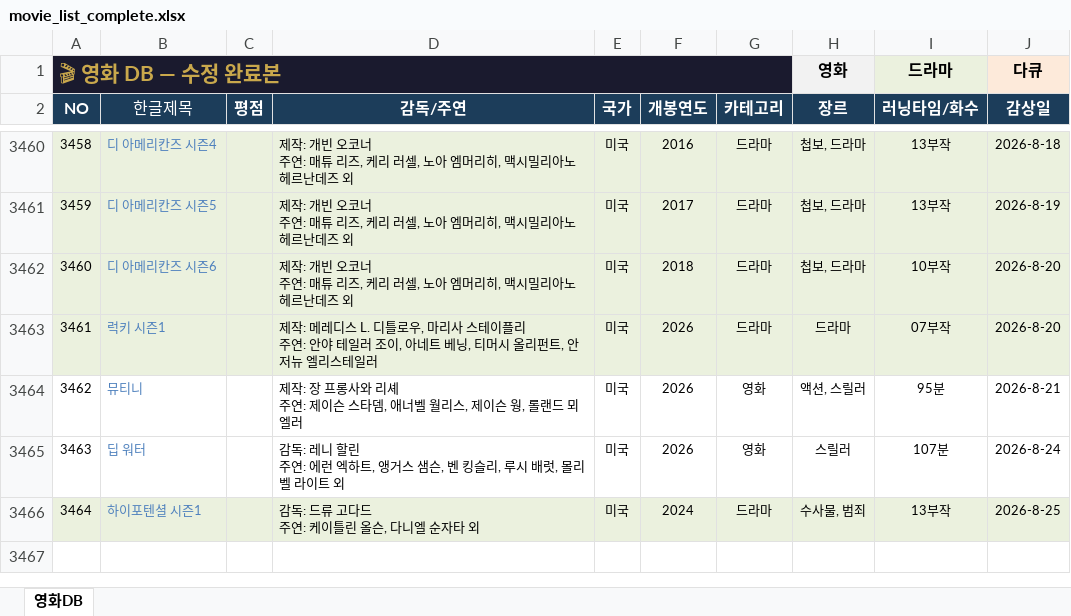
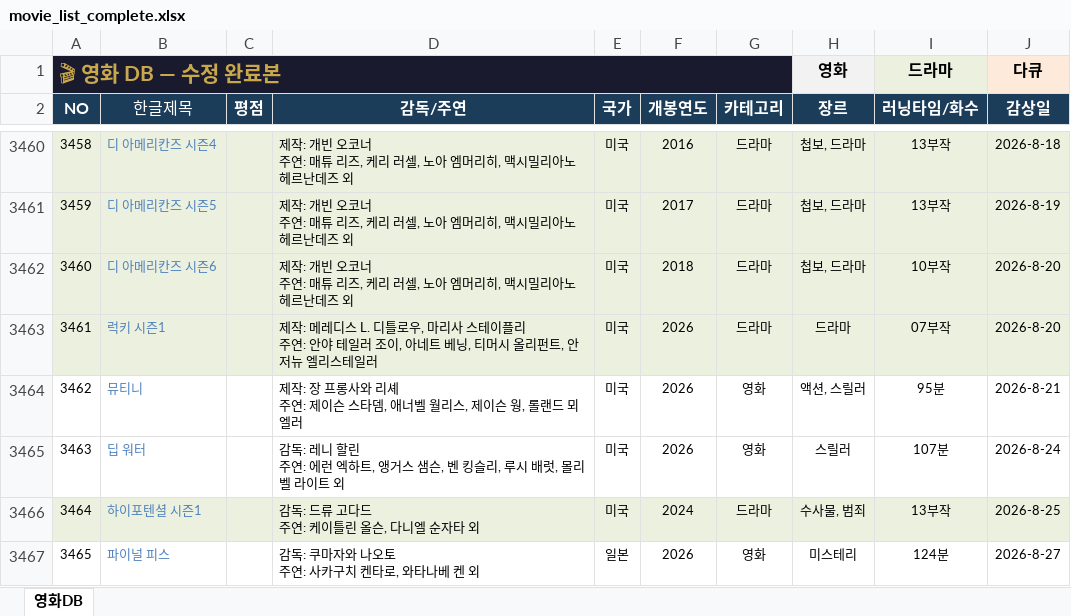
Before and after one commit to casio8000/film-humanities_Mobile, an Excel workbook: movie_list_complete.xlsx, sheet 영화DB, drawn as a sheet; only a part is shown, gaps mark what is left out; values as stored, in another font and other column widths than the file's, no borders; table styles not drawn; ↵ is a line break in a cell; the diff names each change by its address in the sheet, - before the commit and + after, or states it on an @@ line.

Commit message:
Add files via upload

```diff
--- a/movie_list_complete.xlsx (sheet 영화DB)
+++ b/movie_list_complete.xlsx (sheet 영화DB)
+row 3467: 3465 | 파이널 피스 |  | 감독: 쿠마자와 나오토 ↵ 주연: 사카구치 켄타로, 와타나베 켄 외 | 일본 | 2026 | 영화 | 미스테리 | 124분 | 2026-8-27
```
